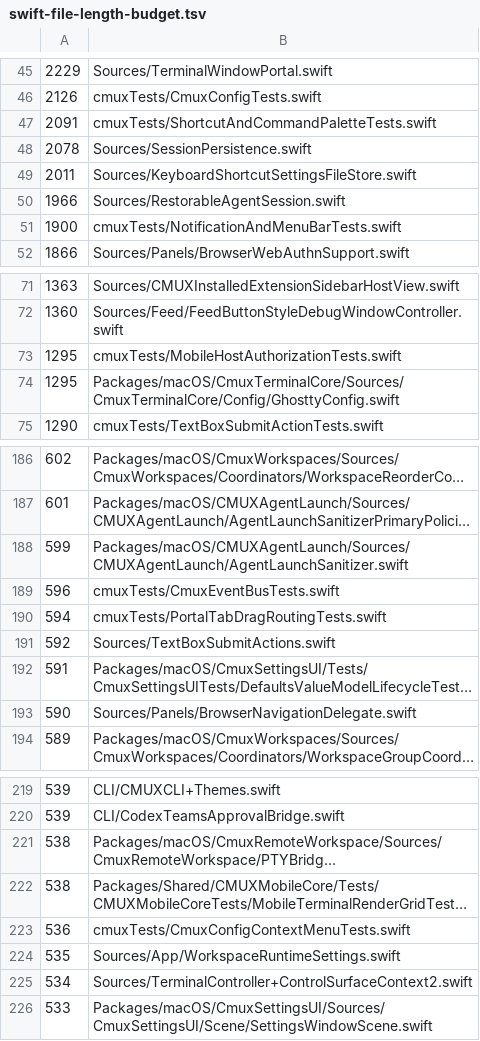
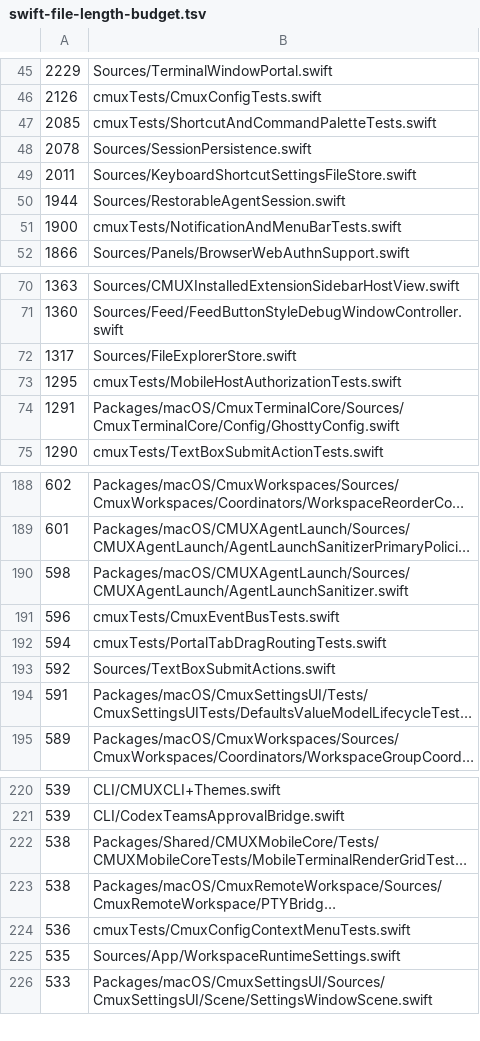
Before and after one commit to whyparv/cmux, a TSV file: .github/swift-file-length-budget.tsv, drawn as a sheet; only a part is shown, gaps mark what is left out; long unchanged cells end in …; removed rows and columns are numbered as before the commit, all else as after; the diff covers the shown part only; the diff names each change by its address in the sheet, - before the commit and + after, or states it on an @@ line.

Commit message:
Update Swift length budget for upgrade surfaces

```diff
--- a/.github/swift-file-length-budget.tsv
+++ b/.github/swift-file-length-budget.tsv
-A47: 2091
+A47: 2085
-A50: 1966
+A50: 1944
+row 72: 1317 | Sources/FileExplorerStore.swift
-A74: 1295
+A74: 1291
-A190: 599
+A190: 598
-row 193: 590 | Sources/Panels/BrowserNavigationDelegate.swift
-row 225: 534 | Sources/TerminalController+ControlSurfaceContext2.swift
```
Also changed, not shown: 9 added rows, 7 removed rows, 5 moved rows and 14 edited cells elsewhere in this file.
